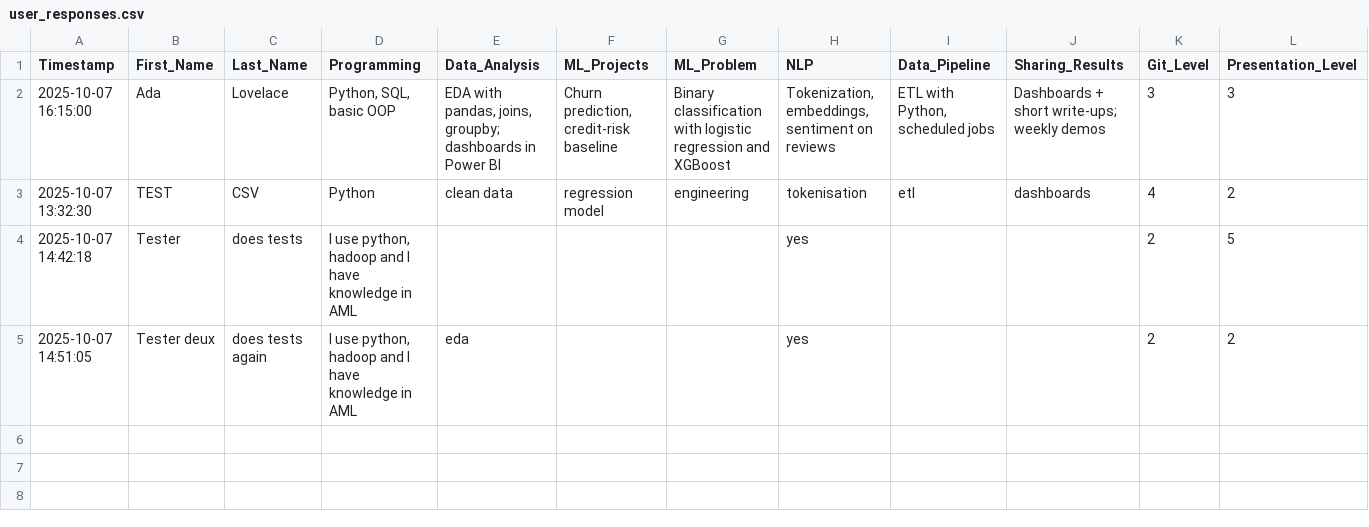
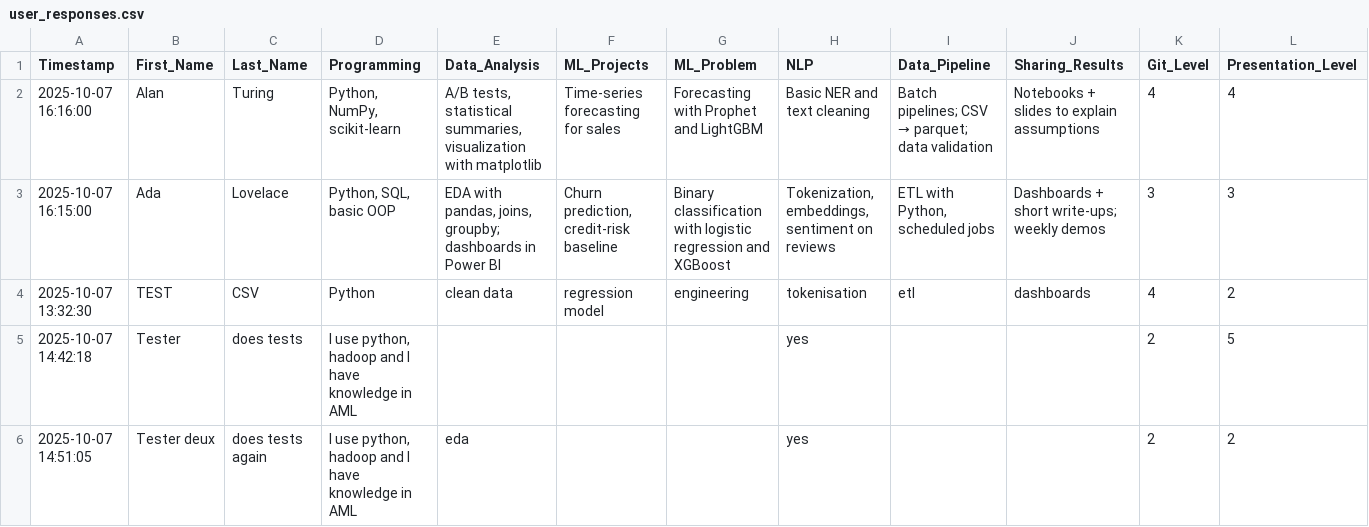
Before and after one commit to Amik24/semantic-analysis-project, a CSV file: data/user_responses.csv, drawn as a sheet; only a part is shown; rows hold the shown columns only; the diff names each change by its address in the sheet, - before the commit and + after, or states it on an @@ line.

Commit message:
Update user_responses.csv
test #2

```diff
--- a/data/user_responses.csv
+++ b/data/user_responses.csv
+row 2: 2025-10-07 16:16:00 | Alan | Turing | Python, NumPy, scikit-learn | A/B tests, statistical summaries, visualization with matplotlib | Time-series forecasting for sales | Forecasting with Prophet and LightGBM | Basic NER and text cleaning | Batch pipelines; CSV → parquet; data validation | Notebooks + slides to explain assumptions | 4 | 4
```
